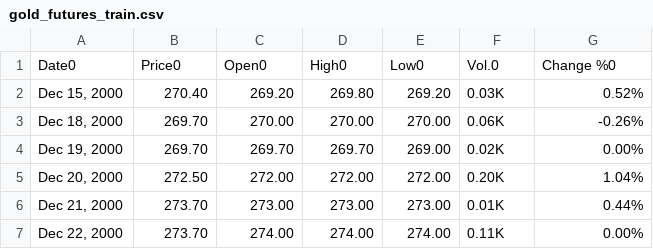
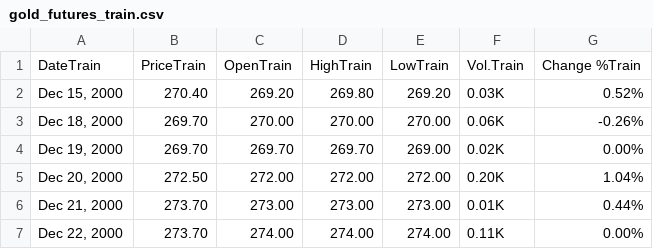
Before and after one commit to Chewyfungus/midas, a CSV file: data/gold_futures_train.csv, drawn as a sheet; only a part is shown; removed rows and columns are numbered as before the commit, all else as after; the diff names each change by its address in the sheet, - before the commit and + after, or states it on an @@ line.

```diff
--- a/data/gold_futures_train.csv
+++ b/data/gold_futures_train.csv
-row 1: Date0 | Price0 | Open0 | High0 | Low0 | Vol.0 | Change %0
+row 1: DateTrain | PriceTrain | OpenTrain | HighTrain | LowTrain | Vol.Train | Change %Train
```
Also changed, not shown: data/gold_futures_test.csv, 1 other file.
